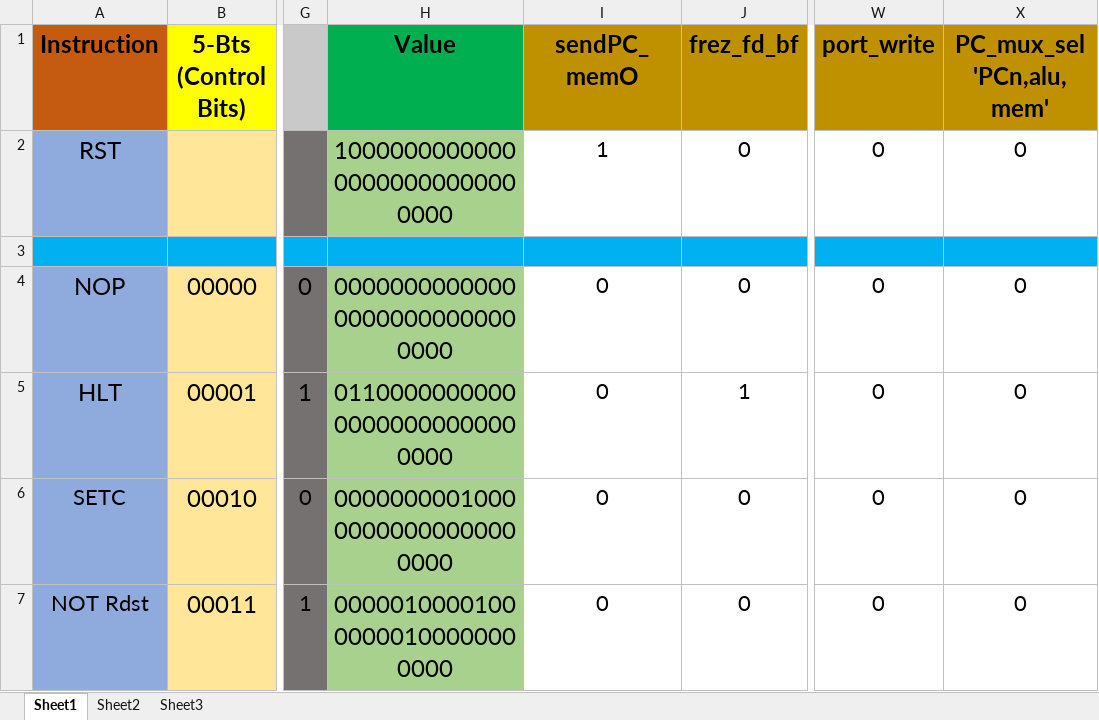
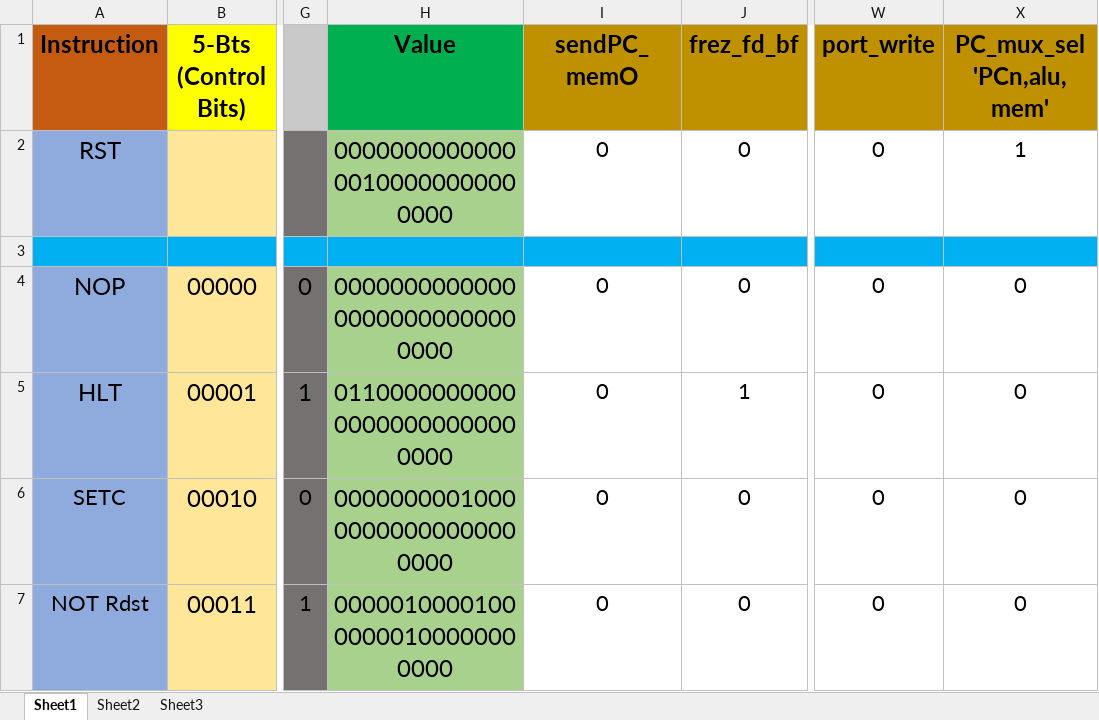
Before and after one commit to GhiathAjam/MIPS-Pipeline-Processor, an Excel workbook: singals_instruction_values.xlsx, sheet Sheet1, drawn as a sheet; only a part is shown, gaps mark what is left out; values as stored, in another font and other column widths than the file's, no borders; the diff names each change by its address in the sheet, - before the commit and + after, or states it on an @@ line.

Commit message:
fix typo in rst in ctrl and sheet

```diff
--- a/singals_instruction_values.xlsx (sheet Sheet1)
+++ b/singals_instruction_values.xlsx (sheet Sheet1)
-H2 (Value): 100000000000000000000000000000
+H2 (Value): 000000000000000100000000000000
-I2 (sendPC_memO): 1
+I2 (sendPC_memO): 0
-X2 (PC_mux_sel 'PCn,alu,mem'): 0
+X2 (PC_mux_sel 'PCn,alu,mem'): 1
```
Also changed, not shown: 1 other file.
